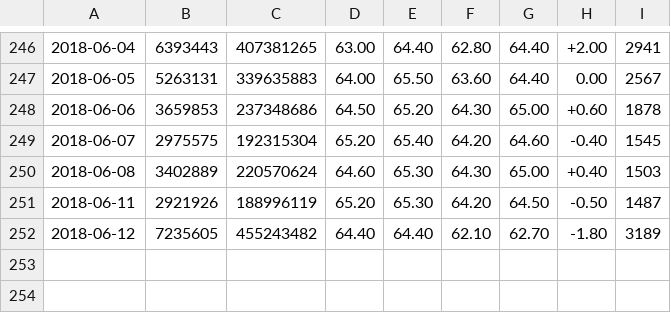
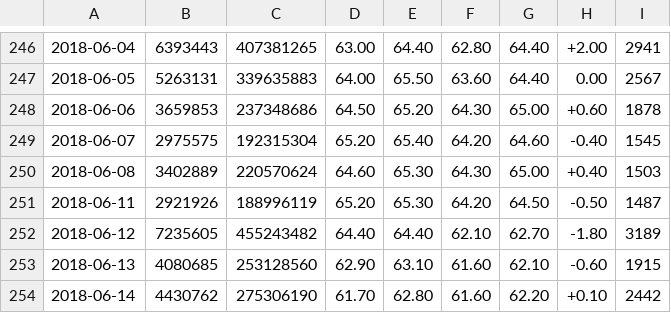
Before and after one commit to Everett6802/finance_scrapy, a CSV file: dataset/.180414/stock07/2915/daily_stock_price_and_volume.csv, drawn as a sheet; only a part is shown, gaps mark what is left out.

```diff
--- a/dataset/.180414/stock07/2915/daily_stock_price_and_volume.csv
+++ b/dataset/.180414/stock07/2915/daily_stock_price_and_volume.csv
@@ -252 +252,3 @@
 2018-06-12,7235605,455243482,64.40,64.40,62.10,62.70,-1.80,3189
+2018-06-13,4080685,253128560,62.90,63.10,61.60,62.10,-0.60,1915
+2018-06-14,4430762,275306190,61.70,62.80,61.60,62.20,+0.10,2442
```
Also changed, not shown: dataset/.180414/stock10/2367/daily_stock_price_and_volume.csv, dataset/.180414/stock10/3037/daily_stock_price_and_volume.csv, 20 other files.
